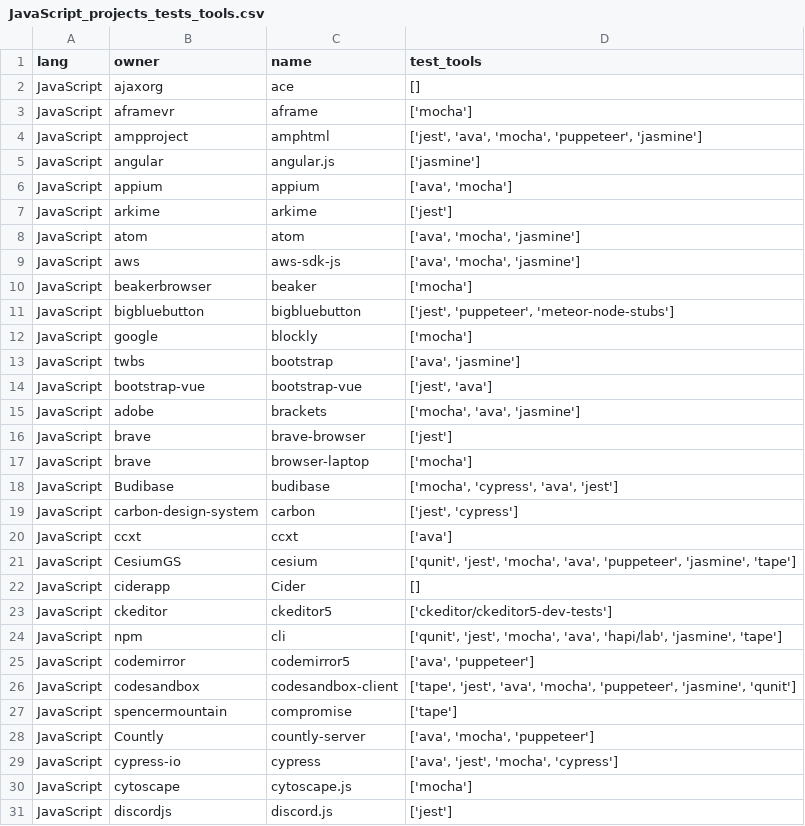
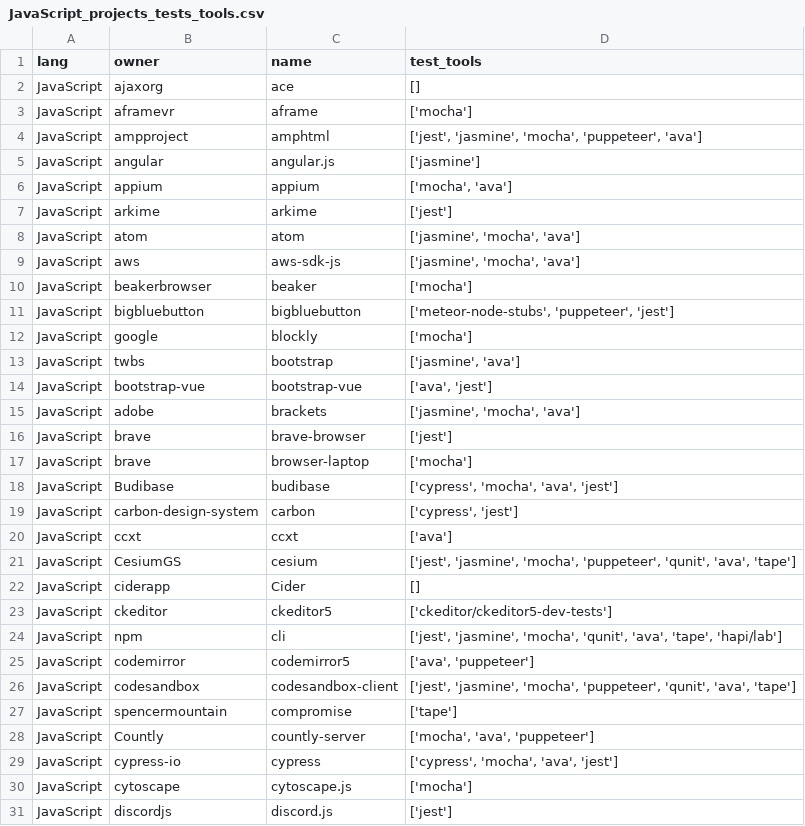
Before and after one commit to raphaeldealmeida/icuff-dissertacao, a CSV file: dataset/JavaScript_projects_tests_tools.csv, drawn as a sheet; only a part is shown; the diff covers the shown part only.

```diff
--- a/dataset/JavaScript_projects_tests_tools.csv
+++ b/dataset/JavaScript_projects_tests_tools.csv
@@ -3,28 +3,28 @@
 "JavaScript","aframevr","aframe","['mocha']"
-"JavaScript","ampproject","amphtml","['jest', 'ava', 'mocha', 'puppeteer', 'jasmine']"
+"JavaScript","ampproject","amphtml","['jest', 'jasmine', 'mocha', 'puppeteer', 'ava']"
 "JavaScript","angular","angular.js","['jasmine']"
-"JavaScript","appium","appium","['ava', 'mocha']"
+"JavaScript","appium","appium","['mocha', 'ava']"
 "JavaScript","arkime","arkime","['jest']"
-"JavaScript","atom","atom","['ava', 'mocha', 'jasmine']"
-"JavaScript","aws","aws-sdk-js","['ava', 'mocha', 'jasmine']"
+"JavaScript","atom","atom","['jasmine', 'mocha', 'ava']"
+"JavaScript","aws","aws-sdk-js","['jasmine', 'mocha', 'ava']"
 "JavaScript","beakerbrowser","beaker","['mocha']"
-"JavaScript","bigbluebutton","bigbluebutton","['jest', 'puppeteer', 'meteor-node-stubs']"
+"JavaScript","bigbluebutton","bigbluebutton","['meteor-node-stubs', 'puppeteer', 'jest']"
 "JavaScript","google","blockly","['mocha']"
-"JavaScript","twbs","bootstrap","['ava', 'jasmine']"
-"JavaScript","bootstrap-vue","bootstrap-vue","['jest', 'ava']"
-"JavaScript","adobe","brackets","['mocha', 'ava', 'jasmine']"
+"JavaScript","twbs","bootstrap","['jasmine', 'ava']"
+"JavaScript","bootstrap-vue","bootstrap-vue","['ava', 'jest']"
+"JavaScript","adobe","brackets","['jasmine', 'mocha', 'ava']"
 "JavaScript","brave","brave-browser","['jest']"
 "JavaScript","brave","browser-laptop","['mocha']"
-"JavaScript","Budibase","budibase","['mocha', 'cypress', 'ava', 'jest']"
-"JavaScript","carbon-design-system","carbon","['jest', 'cypress']"
+"JavaScript","Budibase","budibase","['cypress', 'mocha', 'ava', 'jest']"
+"JavaScript","carbon-design-system","carbon","['cypress', 'jest']"
 "JavaScript","ccxt","ccxt","['ava']"
-"JavaScript","CesiumGS","cesium","['qunit', 'jest', 'mocha', 'ava', 'puppeteer', 'jasmine', 'tape']"
+"JavaScript","CesiumGS","cesium","['jest', 'jasmine', 'mocha', 'puppeteer', 'qunit', 'ava', 'tape']"
 "JavaScript","ciderapp","Cider","[]"
 "JavaScript","ckeditor","ckeditor5","['ckeditor/ckeditor5-dev-tests']"
-"JavaScript","npm","cli","['qunit', 'jest', 'mocha', 'ava', 'hapi/lab', 'jasmine', 'tape']"
+"JavaScript","npm","cli","['jest', 'jasmine', 'mocha', 'qunit', 'ava', 'tape', 'hapi/lab']"
 "JavaScript","codemirror","codemirror5","['ava', 'puppeteer']"
-"JavaScript","codesandbox","codesandbox-client","['tape', 'jest', 'ava', 'mocha', 'puppeteer', 'jasmine', 'qunit']"
+"JavaScript","codesandbox","codesandbox-client","['jest', 'jasmine', 'mocha', 'puppeteer', 'qunit', 'ava', 'tape']"
 "JavaScript","spencermountain","compromise","['tape']"
-"JavaScript","Countly","countly-server","['ava', 'mocha', 'puppeteer']"
-"JavaScript","cypress-io","cypress","['ava', 'jest', 'mocha', 'cypress']"
+"JavaScript","Countly","countly-server","['mocha', 'ava', 'puppeteer']"
+"JavaScript","cypress-io","cypress","['cypress', 'mocha', 'ava', 'jest']"
 "JavaScript","cytoscape","cytoscape.js","['mocha']"
```
Also changed, not shown: 49 edited cells elsewhere in this file, dataset/PHP_projects_tests_tools.csv, dataset/Python_projects_tests_tools.csv, 5 other files.
